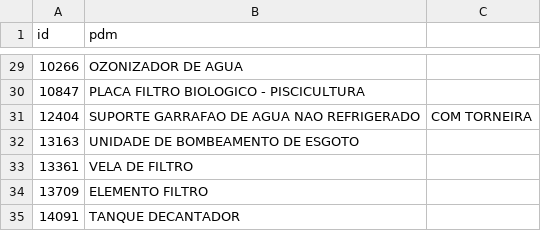
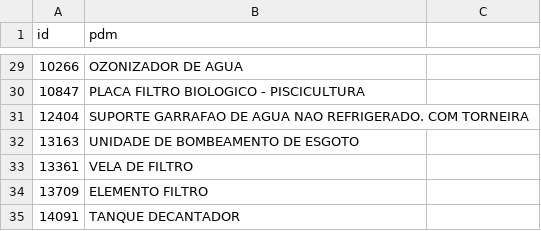
Before and after one commit to ant-rod-silva/catmat_compras_gov_pub, a CSV file: pdm/csv/grupo46_pdm.csv, drawn as a sheet; only a part is shown, gaps mark what is left out.

Commit message:
Update grupo46_pdm.csv

```diff
--- a/pdm/csv/grupo46_pdm.csv
+++ b/pdm/csv/grupo46_pdm.csv
@@ -30,3 +30,3 @@ id,pdm
 10847,PLACA FILTRO BIOLOGICO - PISCICULTURA
-12404,SUPORTE GARRAFAO DE AGUA NAO REFRIGERADO, COM TORNEIRA
+12404,SUPORTE GARRAFAO DE AGUA NAO REFRIGERADO. COM TORNEIRA
 13163,UNIDADE DE BOMBEAMENTO DE ESGOTO
```
